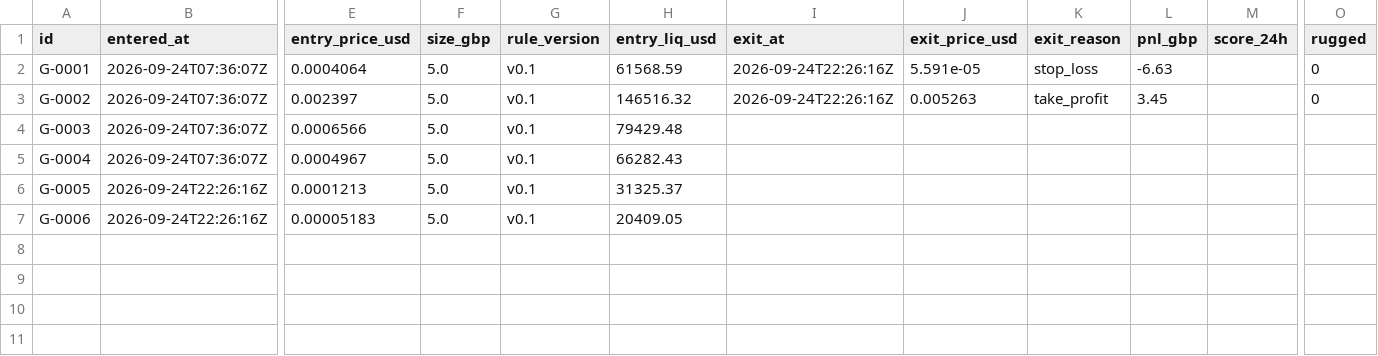
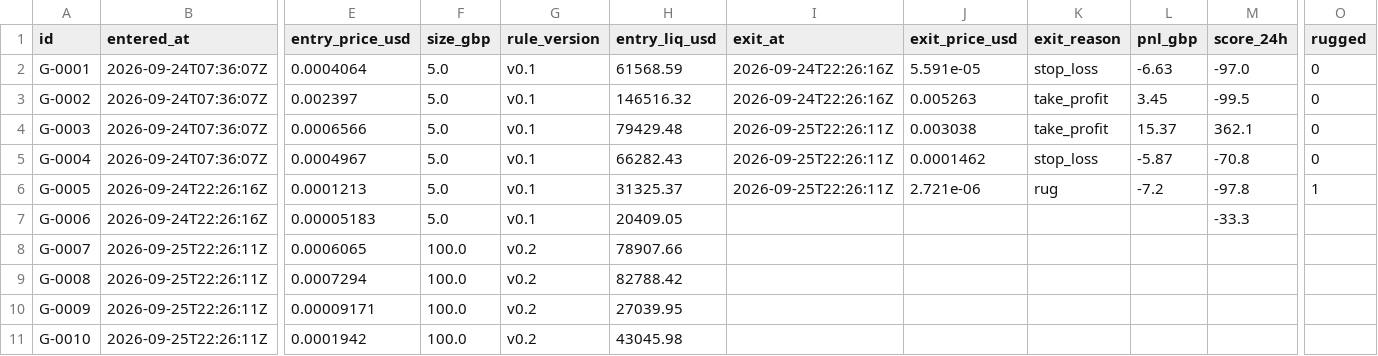
Before and after one commit to triton-xxix/proteus-lab, a CSV file: grinder/LEDGER.csv, drawn as a sheet; only a part is shown, gaps mark what is left out; rows hold the shown columns only; the diff names each change by its address in the sheet, - before the commit and + after, or states it on an @@ line.

```diff
--- a/grinder/LEDGER.csv
+++ b/grinder/LEDGER.csv
-M2 (score_24h): (empty)
+M2 (score_24h): -97.0
-M3 (score_24h): (empty)
+M3 (score_24h): -99.5
-I4:I6 (exit_at): (empty)
+I4:I6 (exit_at): 2026-09-25T22:26:11Z
-J4 (exit_price_usd): (empty)
+J4 (exit_price_usd): 0.003038
-K4 (exit_reason): (empty)
+K4 (exit_reason): take_profit
-L4 (pnl_gbp): (empty)
+L4 (pnl_gbp): 15.37
-M4 (score_24h): (empty)
+M4 (score_24h): 362.1
-O4:O5 (rugged): (empty)
+O4:O5 (rugged): 0
-J5 (exit_price_usd): (empty)
+J5 (exit_price_usd): 0.0001462
-K5 (exit_reason): (empty)
+K5 (exit_reason): stop_loss
-L5 (pnl_gbp): (empty)
+L5 (pnl_gbp): -5.87
-M5 (score_24h): (empty)
+M5 (score_24h): -70.8
-J6 (exit_price_usd): (empty)
+J6 (exit_price_usd): 2.721e-06
-K6 (exit_reason): (empty)
+K6 (exit_reason): rug
-L6 (pnl_gbp): (empty)
+L6 (pnl_gbp): -7.2
-M6 (score_24h): (empty)
+M6 (score_24h): -97.8
-O6 (rugged): (empty)
+O6 (rugged): 1
-M7 (score_24h): (empty)
+M7 (score_24h): -33.3
+row 8: G-0007 | 2026-09-25T22:26:11Z | 0.0006065 | 100.0 | v0.2 | 78907.66
+row 9: G-0008 | 2026-09-25T22:26:11Z | 0.0007294 | 100.0 | v0.2 | 82788.42
+row 10: G-0009 | 2026-09-25T22:26:11Z | 0.00009171 | 100.0 | v0.2 | 27039.95
+row 11: G-0010 | 2026-09-25T22:26:11Z | 0.0001942 | 100.0 | v0.2 | 43045.98
```
Also changed, not shown: grinder/PATHS.csv, 7 other files.
